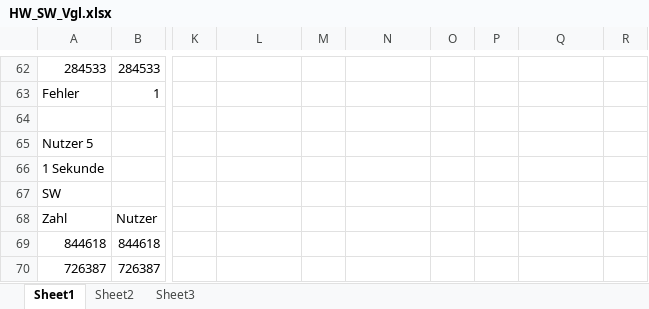
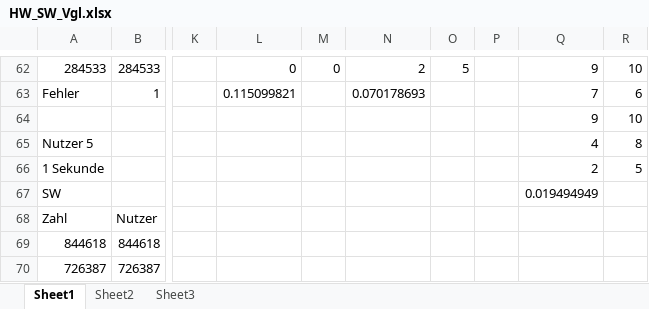
Before and after one commit to IrisF/7Segment_HW_SW_Vergleich, an Excel workbook: HW_SW_Vgl.xlsx, sheet Sheet1, drawn as a sheet; only a part is shown, gaps mark what is left out; values as stored, in another font and other column widths than the file's, no borders; rows hold the shown columns only; the diff covers the shown part only; the diff names each change by its address in the sheet, - before the commit and + after, or states it on an @@ line.

```diff
--- a/HW_SW_Vgl.xlsx (sheet Sheet1)
+++ b/HW_SW_Vgl.xlsx (sheet Sheet1)
-L62: (empty)
+L62: 0
-M62: (empty)
+M62: 0
-N62: (empty)
+N62: 2
-O62: (empty)
+O62: 5
-Q62: (empty)
+Q62: 9
-R62: (empty)
+R62: 10
-L63: (empty)
+L63: 0.115099821
-N63: (empty)
+N63: 0.070178693
-Q63: (empty)
+Q63: 7
-R63: (empty)
+R63: 6
-row 64: (empty)
+row 64:  |  |  |  |  |  |  |  | 9 | 10
-Q65: (empty)
+Q65: 4
-R65: (empty)
+R65: 8
-Q66: (empty)
+Q66: 2
-R66: (empty)
+R66: 5
-Q67: (empty)
+Q67: 0.019494949
```
Also changed, not shown: 33 edited cells elsewhere in this sheet, HW-SW-VGL-2.xlsx, 1 other file.
